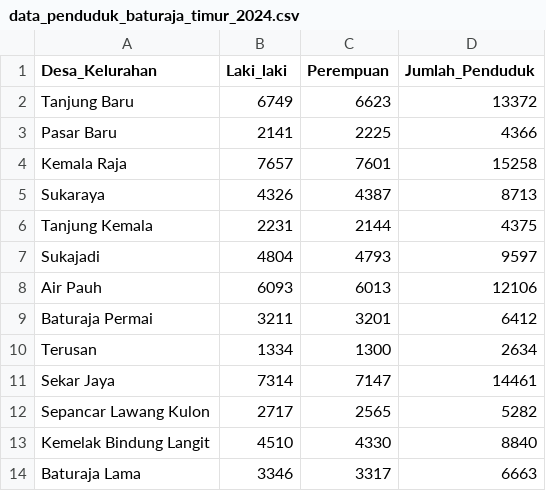
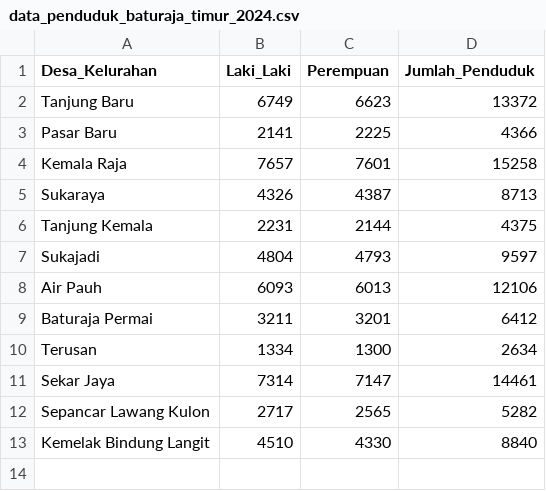
Before and after one commit to marimoo-dev/data-science-learning, a CSV file: data_penduduk_baturaja_timur_2024.csv, drawn as a sheet.

```diff
--- a/data_penduduk_baturaja_timur_2024.csv
+++ b/data_penduduk_baturaja_timur_2024.csv
@@ -1,2 +1,2 @@
-Desa_Kelurahan,Laki_laki,Perempuan,Jumlah_Penduduk
+Desa_Kelurahan,Laki_Laki,Perempuan,Jumlah_Penduduk
 Tanjung Baru,6749,6623,13372
@@ -13,2 +13 @@ Sepancar Lawang Kulon,2717,2565,5282
 Kemelak Bindung Langit,4510,4330,8840
-Baturaja Lama,3346,3317,6663
```
Also changed, not shown: 3 other files.
